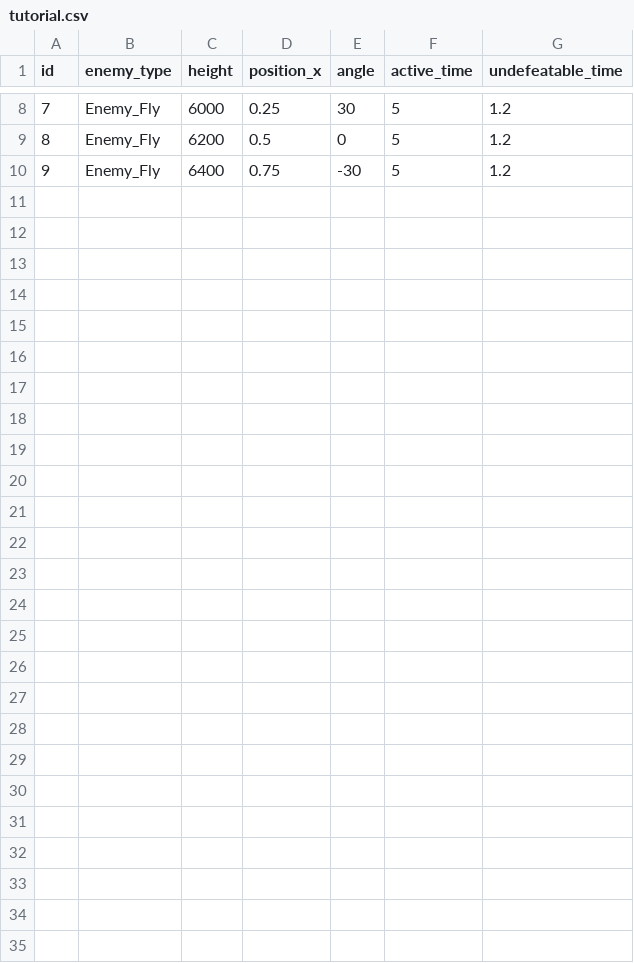
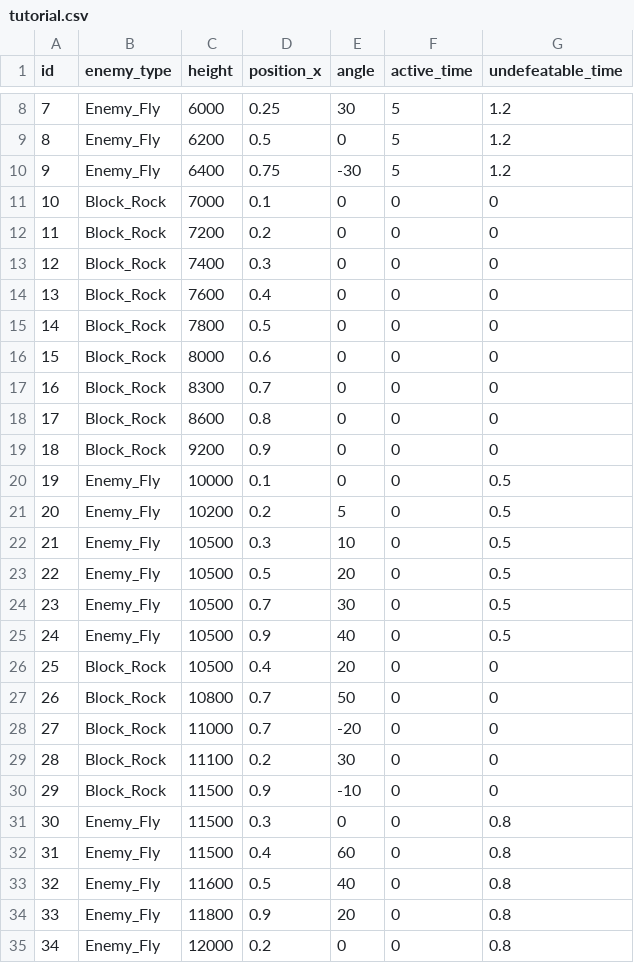
Before and after one commit to zeffy1014/Unity_PandaRising, a CSV file: Assets/Resources/Tables/tutorial.csv, drawn as a sheet; only a part is shown, gaps mark what is left out.

Commit message:
[add]障害物システム新規追加
Enemy派生でBlock追加 ただ降ってくるもので弾で破壊できず上に弾かれる・Player接触で動きが止まる

```diff
--- a/Assets/Resources/Tables/tutorial.csv
+++ b/Assets/Resources/Tables/tutorial.csv
@@ -10 +10,26 @@ id,enemy_type,height,position_x,angle,active_time,undefeatable_time
 9,Enemy_Fly,6400,0.75,-30,5,1.2
+10,Block_Rock,7000,0.1,0,0,0
+11,Block_Rock,7200,0.2,0,0,0
+12,Block_Rock,7400,0.3,0,0,0
+13,Block_Rock,7600,0.4,0,0,0
+14,Block_Rock,7800,0.5,0,0,0
+15,Block_Rock,8000,0.6,0,0,0
+16,Block_Rock,8300,0.7,0,0,0
+17,Block_Rock,8600,0.8,0,0,0
+18,Block_Rock,9200,0.9,0,0,0
+19,Enemy_Fly,10000,0.1,0,0,0.5
+20,Enemy_Fly,10200,0.2,5,0,0.5
+21,Enemy_Fly,10500,0.3,10,0,0.5
+22,Enemy_Fly,10500,0.5,20,0,0.5
+23,Enemy_Fly,10500,0.7,30,0,0.5
+24,Enemy_Fly,10500,0.9,40,0,0.5
+25,Block_Rock,10500,0.4,20,0,0
+26,Block_Rock,10800,0.7,50,0,0
+27,Block_Rock,11000,0.7,-20,0,0
+28,Block_Rock,11100,0.2,30,0,0
+29,Block_Rock,11500,0.9,-10,0,0
+30,Enemy_Fly,11500,0.3,0,0,0.8
+31,Enemy_Fly,11500,0.4,60,0,0.8
+32,Enemy_Fly,11600,0.5,40,0,0.8
+33,Enemy_Fly,11800,0.9,20,0,0.8
+34,Enemy_Fly,12000,0.2,0,0,0.8
```
Also changed, not shown: 17 other files.
